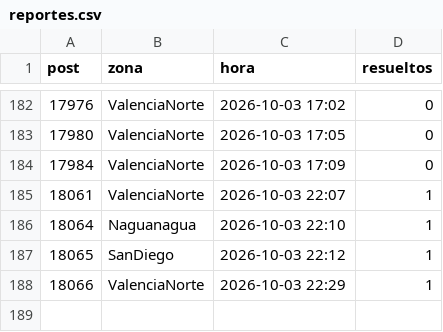
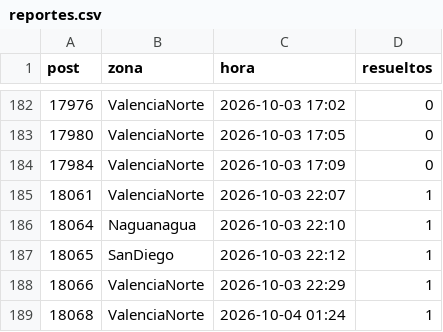
Before and after one commit to ricardotester12-glitch/cortes-luz-valencia, a CSV file: data/reportes.csv, drawn as a sheet; only a part is shown, gaps mark what is left out; the diff names each change by its address in the sheet, - before the commit and + after, or states it on an @@ line.

```diff
--- a/data/reportes.csv
+++ b/data/reportes.csv
+row 189: 18068 | ValenciaNorte | 2026-10-04 01:24 | 1
```
Also changed, not shown: data/cortes.csv, 1 other file.
